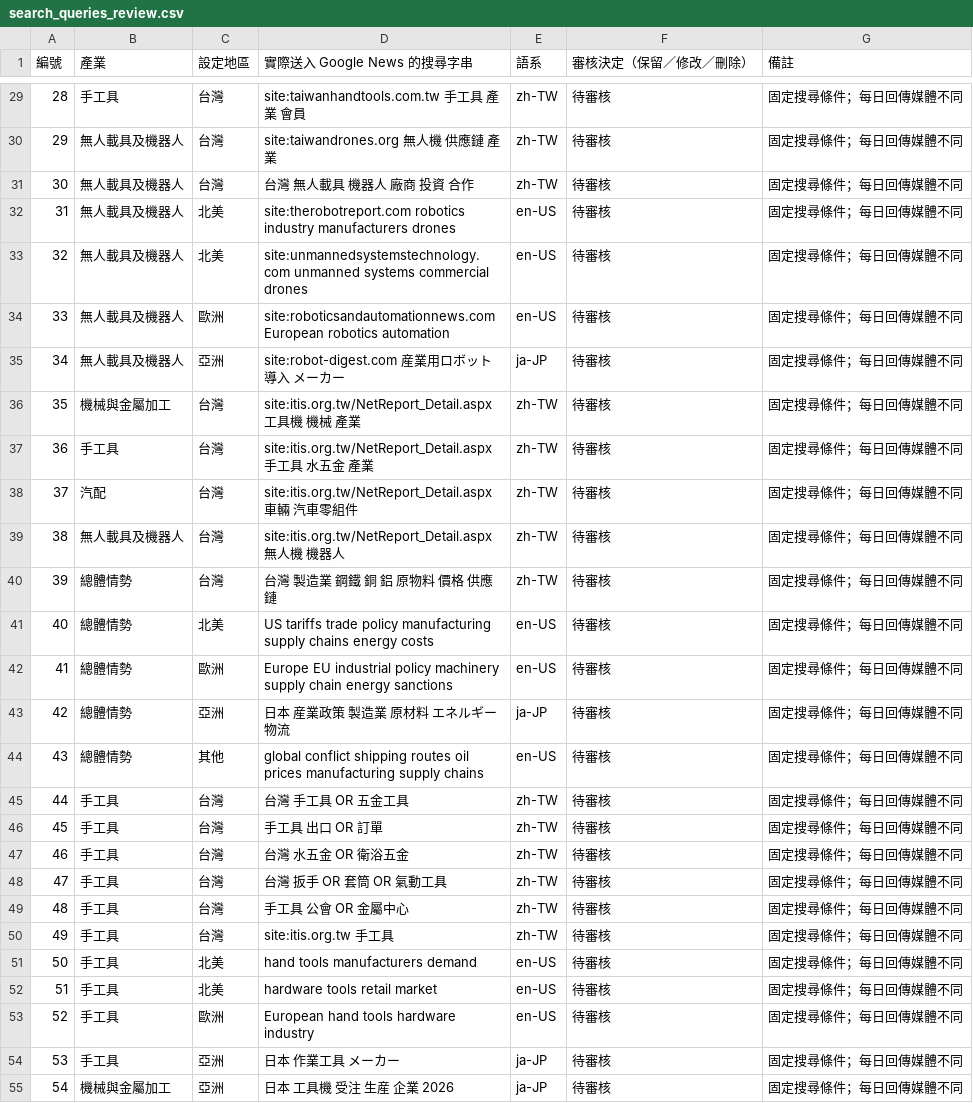
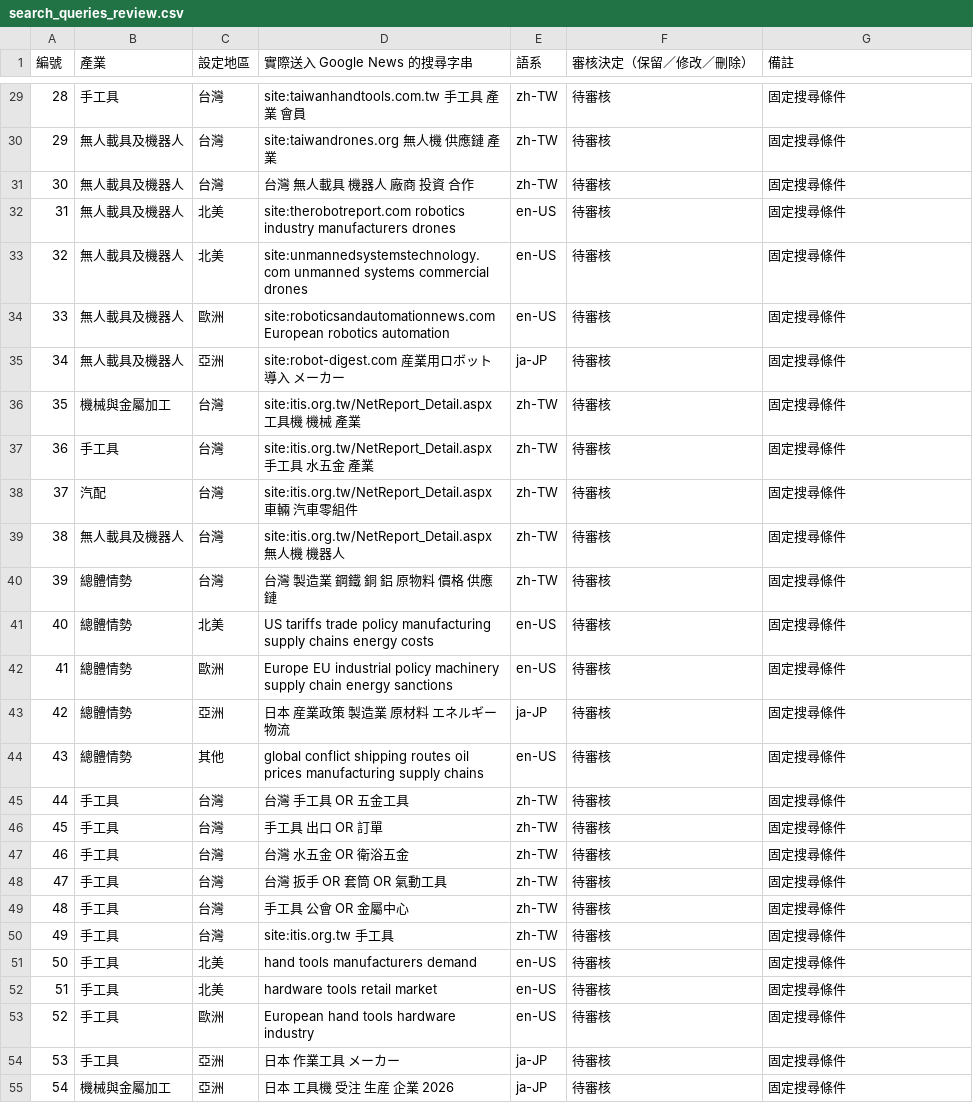
Before and after one commit to taitra-eva/central-industry, a CSV file: config/search_queries_review.csv, drawn as a sheet; only a part is shown, gaps mark what is left out; the diff covers the shown part only.

```diff
--- a/config/search_queries_review.csv
+++ b/config/search_queries_review.csv
@@ -29,27 +29,27 @@
-28,手工具,台灣,site:taiwanhandtools.com.tw 手工具 產業 會員,zh-TW,待審核,固定搜尋條件；每日回傳媒體不同
-29,無人載具及機器人,台灣,site:taiwandrones.org 無人機 供應鏈 產業,zh-TW,待審核,固定搜尋條件；每日回傳媒體不同
-30,無人載具及機器人,台灣,台灣 無人載具 機器人 廠商 投資 合作,zh-TW,待審核,固定搜尋條件；每日回傳媒體不同
-31,無人載具及機器人,北美,site:therobotreport.com robotics industry manufacturers drones,en-US,待審核,固定搜尋條件；每日回傳媒體不同
-32,無人載具及機器人,北美,site:unmannedsystemstechnology.com unmanned systems commercial drones,en-US,待審核,固定搜尋條件；每日回傳媒體不同
-33,無人載具及機器人,歐洲,site:roboticsandautomationnews.com European robotics automation,en-US,待審核,固定搜尋條件；每日回傳媒體不同
-34,無人載具及機器人,亞洲,site:robot-digest.com 産業用ロボット 導入 メーカー,ja-JP,待審核,固定搜尋條件；每日回傳媒體不同
-35,機械與金屬加工,台灣,site:itis.org.tw/NetReport_Detail.aspx 工具機 機械 產業,zh-TW,待審核,固定搜尋條件；每日回傳媒體不同
-36,手工具,台灣,site:itis.org.tw/NetReport_Detail.aspx 手工具 水五金 產業,zh-TW,待審核,固定搜尋條件；每日回傳媒體不同
-37,汽配,台灣,site:itis.org.tw/NetReport_Detail.aspx 車輛 汽車零組件,zh-TW,待審核,固定搜尋條件；每日回傳媒體不同
-38,無人載具及機器人,台灣,site:itis.org.tw/NetReport_Detail.aspx 無人機 機器人,zh-TW,待審核,固定搜尋條件；每日回傳媒體不同
-39,總體情勢,台灣,台灣 製造業 鋼鐵 銅 鋁 原物料 價格 供應鏈,zh-TW,待審核,固定搜尋條件；每日回傳媒體不同
-40,總體情勢,北美,US tariffs trade policy manufacturing supply chains energy costs,en-US,待審核,固定搜尋條件；每日回傳媒體不同
-41,總體情勢,歐洲,Europe EU industrial policy machinery supply chain energy sanctions,en-US,待審核,固定搜尋條件；每日回傳媒體不同
-42,總體情勢,亞洲,日本 産業政策 製造業 原材料 エネルギー 物流,ja-JP,待審核,固定搜尋條件；每日回傳媒體不同
-43,總體情勢,其他,global conflict shipping routes oil prices manufacturing supply chains,en-US,待審核,固定搜尋條件；每日回傳媒體不同
-44,手工具,台灣,台灣 手工具 OR 五金工具,zh-TW,待審核,固定搜尋條件；每日回傳媒體不同
-45,手工具,台灣,手工具 出口 OR 訂單,zh-TW,待審核,固定搜尋條件；每日回傳媒體不同
-46,手工具,台灣,台灣 水五金 OR 衛浴五金,zh-TW,待審核,固定搜尋條件；每日回傳媒體不同
-47,手工具,台灣,台灣 扳手 OR 套筒 OR 氣動工具,zh-TW,待審核,固定搜尋條件；每日回傳媒體不同
-48,手工具,台灣,手工具 公會 OR 金屬中心,zh-TW,待審核,固定搜尋條件；每日回傳媒體不同
-49,手工具,台灣,site:itis.org.tw 手工具,zh-TW,待審核,固定搜尋條件；每日回傳媒體不同
-50,手工具,北美,hand tools manufacturers demand,en-US,待審核,固定搜尋條件；每日回傳媒體不同
-51,手工具,北美,hardware tools retail market,en-US,待審核,固定搜尋條件；每日回傳媒體不同
-52,手工具,歐洲,European hand tools hardware industry,en-US,待審核,固定搜尋條件；每日回傳媒體不同
-53,手工具,亞洲,日本 作業工具 メーカー,ja-JP,待審核,固定搜尋條件；每日回傳媒體不同
-54,機械與金屬加工,亞洲,日本 工具機 受注 生産 企業 2026,ja-JP,待審核,固定搜尋條件；每日回傳媒體不同
+28,手工具,台灣,site:taiwanhandtools.com.tw 手工具 產業 會員,zh-TW,待審核,固定搜尋條件
+29,無人載具及機器人,台灣,site:taiwandrones.org 無人機 供應鏈 產業,zh-TW,待審核,固定搜尋條件
+30,無人載具及機器人,台灣,台灣 無人載具 機器人 廠商 投資 合作,zh-TW,待審核,固定搜尋條件
+31,無人載具及機器人,北美,site:therobotreport.com robotics industry manufacturers drones,en-US,待審核,固定搜尋條件
+32,無人載具及機器人,北美,site:unmannedsystemstechnology.com unmanned systems commercial drones,en-US,待審核,固定搜尋條件
+33,無人載具及機器人,歐洲,site:roboticsandautomationnews.com European robotics automation,en-US,待審核,固定搜尋條件
+34,無人載具及機器人,亞洲,site:robot-digest.com 産業用ロボット 導入 メーカー,ja-JP,待審核,固定搜尋條件
+35,機械與金屬加工,台灣,site:itis.org.tw/NetReport_Detail.aspx 工具機 機械 產業,zh-TW,待審核,固定搜尋條件
+36,手工具,台灣,site:itis.org.tw/NetReport_Detail.aspx 手工具 水五金 產業,zh-TW,待審核,固定搜尋條件
+37,汽配,台灣,site:itis.org.tw/NetReport_Detail.aspx 車輛 汽車零組件,zh-TW,待審核,固定搜尋條件
+38,無人載具及機器人,台灣,site:itis.org.tw/NetReport_Detail.aspx 無人機 機器人,zh-TW,待審核,固定搜尋條件
+39,總體情勢,台灣,台灣 製造業 鋼鐵 銅 鋁 原物料 價格 供應鏈,zh-TW,待審核,固定搜尋條件
+40,總體情勢,北美,US tariffs trade policy manufacturing supply chains energy costs,en-US,待審核,固定搜尋條件
+41,總體情勢,歐洲,Europe EU industrial policy machinery supply chain energy sanctions,en-US,待審核,固定搜尋條件
+42,總體情勢,亞洲,日本 産業政策 製造業 原材料 エネルギー 物流,ja-JP,待審核,固定搜尋條件
+43,總體情勢,其他,global conflict shipping routes oil prices manufacturing supply chains,en-US,待審核,固定搜尋條件
+44,手工具,台灣,台灣 手工具 OR 五金工具,zh-TW,待審核,固定搜尋條件
+45,手工具,台灣,手工具 出口 OR 訂單,zh-TW,待審核,固定搜尋條件
+46,手工具,台灣,台灣 水五金 OR 衛浴五金,zh-TW,待審核,固定搜尋條件
+47,手工具,台灣,台灣 扳手 OR 套筒 OR 氣動工具,zh-TW,待審核,固定搜尋條件
+48,手工具,台灣,手工具 公會 OR 金屬中心,zh-TW,待審核,固定搜尋條件
+49,手工具,台灣,site:itis.org.tw 手工具,zh-TW,待審核,固定搜尋條件
+50,手工具,北美,hand tools manufacturers demand,en-US,待審核,固定搜尋條件
+51,手工具,北美,hardware tools retail market,en-US,待審核,固定搜尋條件
+52,手工具,歐洲,European hand tools hardware industry,en-US,待審核,固定搜尋條件
+53,手工具,亞洲,日本 作業工具 メーカー,ja-JP,待審核,固定搜尋條件
+54,機械與金屬加工,亞洲,日本 工具機 受注 生産 企業 2026,ja-JP,待審核,固定搜尋條件
```
Also changed, not shown: 7 added rows and 69 edited cells elsewhere in this file.
